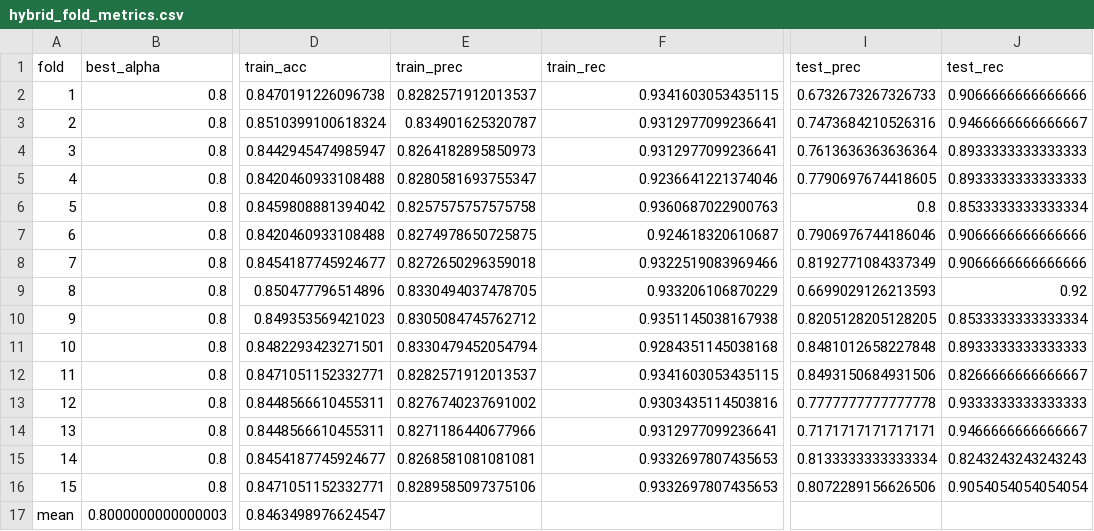
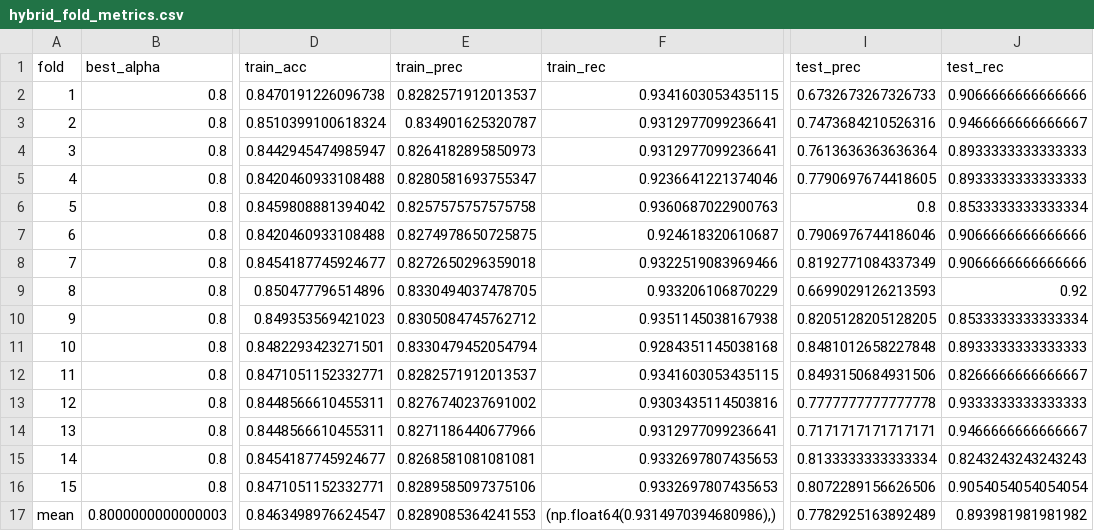
Before and after one commit to Harley0330/TiktokTranscriptThesis, a CSV file: TikTokThesis/results/hybrid_fold_metrics.csv, drawn as a sheet; only a part is shown, gaps mark what is left out; the diff names each change by its address in the sheet, - before the commit and + after, or states it on an @@ line.

```diff
--- a/TikTokThesis/results/hybrid_fold_metrics.csv
+++ b/TikTokThesis/results/hybrid_fold_metrics.csv
-E17 (train_prec): (empty)
+E17 (train_prec): 0.8289085364241553
-F17 (train_rec): (empty)
+F17 (train_rec): (np.float64(0.9314970394680986),)
-I17 (test_prec): (empty)
+I17 (test_prec): 0.7782925163892489
-J17 (test_rec): (empty)
+J17 (test_rec): 0.893981981981982
```
Also changed, not shown: TikTokThesis/results/hybrid_fold_metrics_calibrated.csv, 52 other files.
